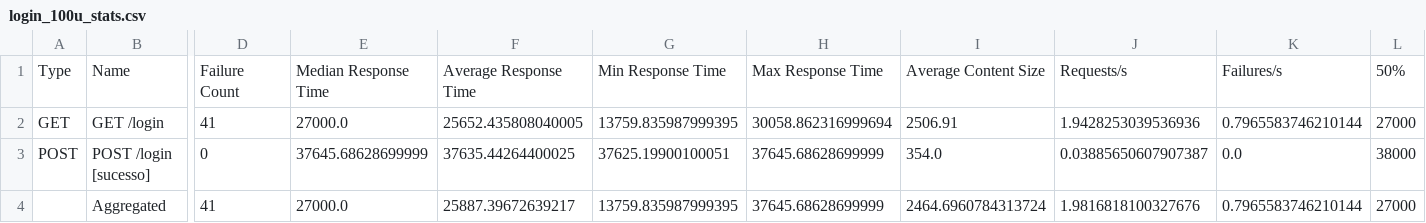
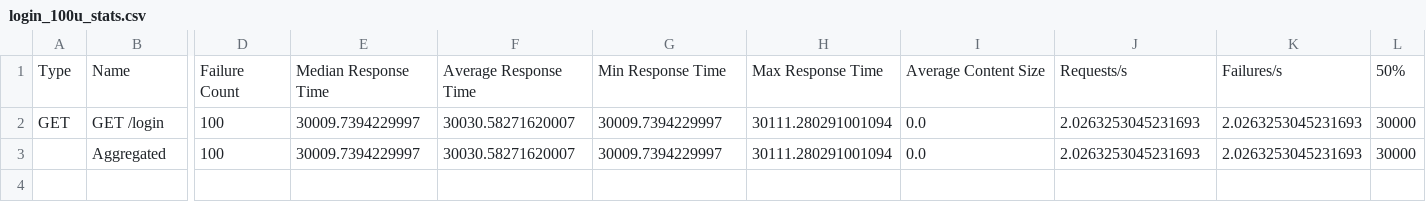
Before and after one commit to ThiagooCustodio/Testes-de-Performance-i-Educar, a CSV file: results/login_100u_stats.csv, drawn as a sheet; only a part is shown, gaps mark what is left out; removed rows and columns are numbered as before the commit, all else as after; rows hold the shown columns only; the diff covers the shown part only; the diff names each change by its address in the sheet, - before the commit and + after, or states it on an @@ line.

```diff
--- a/results/login_100u_stats.csv
+++ b/results/login_100u_stats.csv
-D2: 41
+D2: 100
-E2: 27000.0
+E2: 30009.7394229997
-F2: 25652.435808040005
+F2: 30030.58271620007
-G2: 13759.835987999395
+G2: 30009.7394229997
-H2: 30058.862316999694
+H2: 30111.280291001094
-I2: 2506.91
+I2: 0.0
-J2: 1.9428253039536936
+J2: 2.0263253045231693
-K2: 0.7965583746210144
+K2: 2.0263253045231693
-L2: 27000
+L2: 30000
-row 3: POST | POST /login [sucesso] | 0 | 37645.68628699999 | 37635.44264400025 | 37625.19900100051 | 37645.68628699999 | 354.0 | 0.03885650607907387 | 0.0 | 38000
-D3: 41
+D3: 100
-E3: 27000.0
+E3: 30009.7394229997
-F3: 25887.39672639217
+F3: 30030.58271620007
-G3: 13759.835987999395
+G3: 30009.7394229997
-H3: 37645.68628699999
+H3: 30111.280291001094
-I3: 2464.6960784313724
+I3: 0.0
-J3: 1.9816818100327676
+J3: 2.0263253045231693
-K3: 0.7965583746210144
+K3: 2.0263253045231693
-L3: 27000
+L3: 30000
```
Also changed, not shown: 5 edited cells elsewhere in this file, results/aluno_10u_stats_history.csv, results/login_100u_stats_history.csv, 31 other files.
